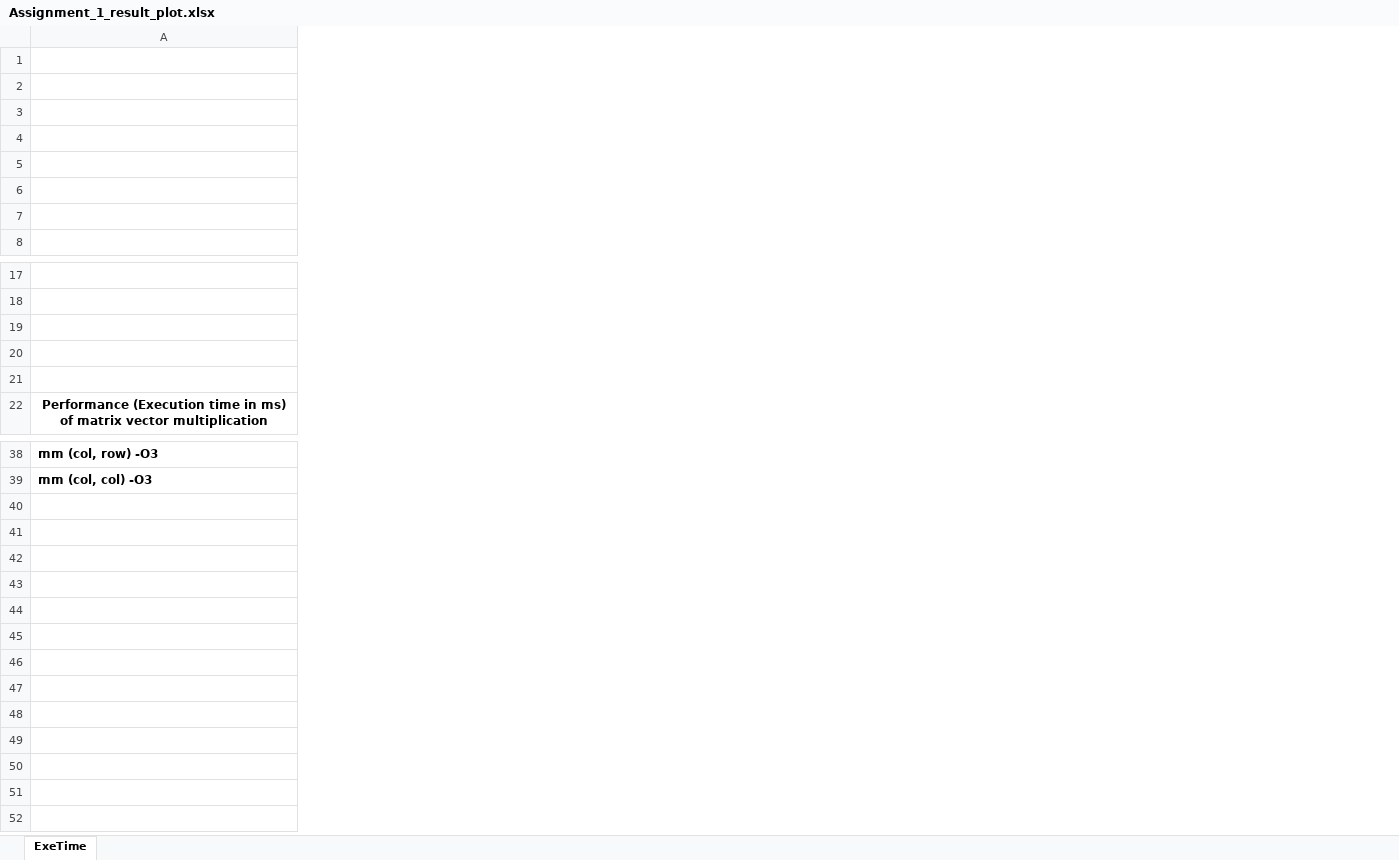
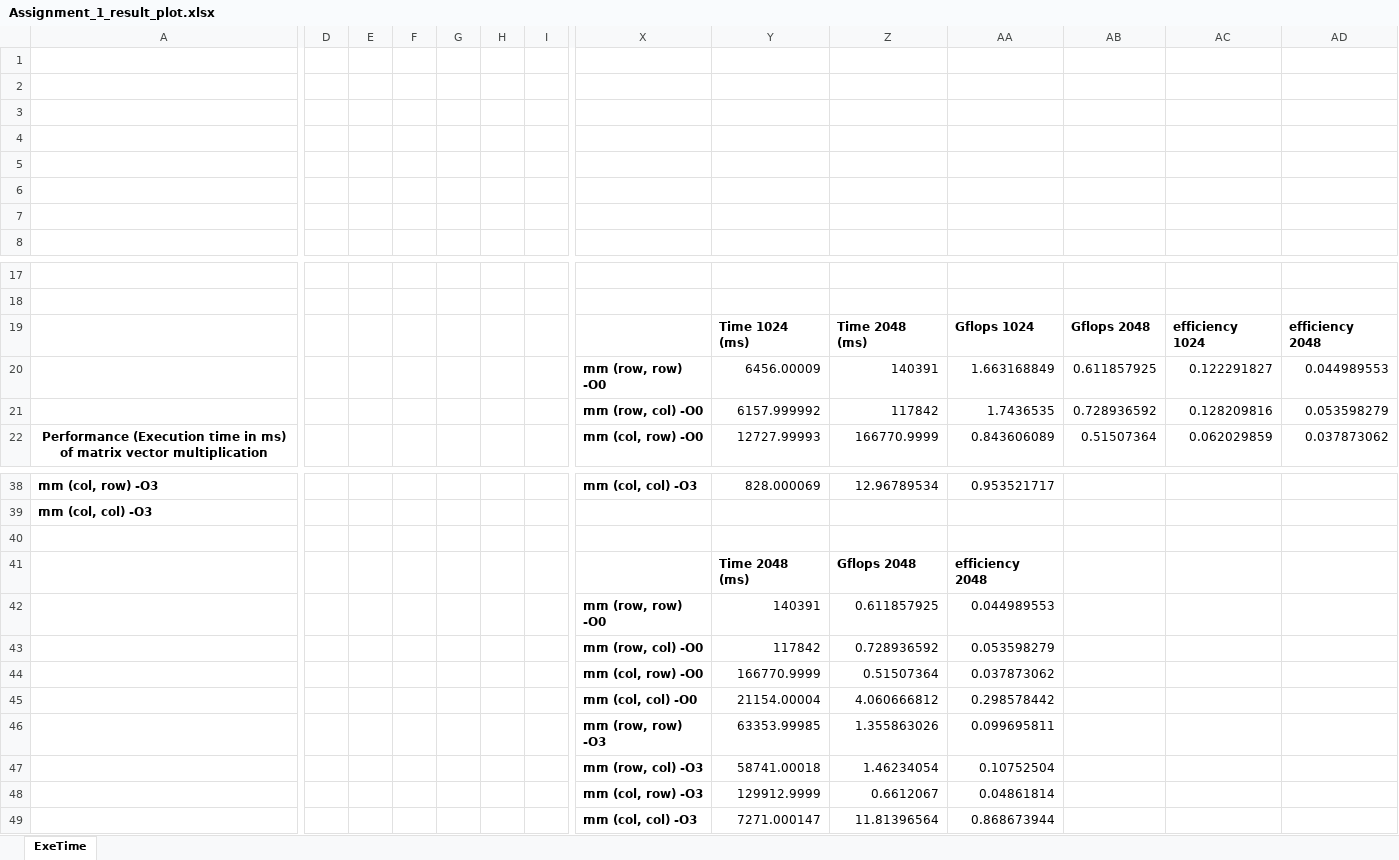
Before and after one commit to tylern4/homework-csce569, an Excel workbook: Homework1/Assignment_1/Assignment_1_result_plot.xlsx, sheet ExeTime, drawn as a sheet; only a part is shown, gaps mark what is left out; values as stored, in another font and other column widths than the file's, no borders; charts and pictures not drawn; rows hold the shown columns only; the diff covers the shown part only; the diff names each change by its address in the sheet, - before the commit and + after, or states it on an @@ line.

```diff
--- a/Homework1/Assignment_1/Assignment_1_result_plot.xlsx (sheet ExeTime)
+++ b/Homework1/Assignment_1/Assignment_1_result_plot.xlsx (sheet ExeTime)
+column D, empty
+column E, empty
+column F, empty
+column G, empty
+column H, empty
+column I, empty
+column X, rows 20-22: mm (row, row) -O0 | mm (row, col) -O0 | mm (col, row) -O0; row 38: mm (col, col) -O3
+column Y, rows 19-22: Time 1024 (ms) | 6456.00009 | 6157.999992 | 12727.99993; row 38: 828.000069
+column Z, rows 19-22: Time 2048 (ms) | 140391 | 117842 | 166770.9999; row 38: 12.96789534
+column AA, rows 19-22: Gflops 1024 | 1.663168849 | 1.7436535 | 0.843606089; row 38: 0.953521717
+column AB, rows 19-22: Gflops 2048 | 0.611857925 | 0.728936592 | 0.51507364
+column AC, rows 19-22: efficiency 1024 | 0.122291827 | 0.128209816 | 0.062029859
+column AD, rows 19-22: efficiency 2048 | 0.044989553 | 0.053598279 | 0.037873062
-row 19: (empty)
+row 19:  |  |  |  |  |  |  |  | Time 1024 (ms) | Time 2048 (ms) | Gflops 1024 | Gflops 2048 | efficiency 1024 | efficiency 2048
-row 20: (empty)
+row 20:  |  |  |  |  |  |  | mm (row, row) -O0 | 6456.00009 | 140391 | 1.663168849 | 0.611857925 | 0.122291827 | 0.044989553
-row 21: (empty)
+row 21:  |  |  |  |  |  |  | mm (row, col) -O0 | 6157.999992 | 117842 | 1.7436535 | 0.728936592 | 0.128209816 | 0.053598279
+row 40: (empty)
+row 41:  |  |  |  |  |  |  |  | Time 2048 (ms) | Gflops 2048 | efficiency 2048
+row 42:  |  |  |  |  |  |  | mm (row, row) -O0 | 140391 | 0.611857925 | 0.044989553
+row 43:  |  |  |  |  |  |  | mm (row, col) -O0 | 117842 | 0.728936592 | 0.053598279
+row 44:  |  |  |  |  |  |  | mm (col, row) -O0 | 166770.9999 | 0.51507364 | 0.037873062
+row 45:  |  |  |  |  |  |  | mm (col, col) -O0 | 21154.00004 | 4.060666812 | 0.298578442
+row 46:  |  |  |  |  |  |  | mm (row, row) -O3 | 63353.99985 | 1.355863026 | 0.099695811
+row 47:  |  |  |  |  |  |  | mm (row, col) -O3 | 58741.00018 | 1.46234054 | 0.10752504
+row 48:  |  |  |  |  |  |  | mm (col, row) -O3 | 129912.9999 | 0.6612067 | 0.04861814
+row 49:  |  |  |  |  |  |  | mm (col, col) -O3 | 7271.000147 | 11.81396564 | 0.868673944
```
Also changed, not shown: 14 added columns and 7 edited cells elsewhere in this sheet, charts or pictures, 1 other file.
